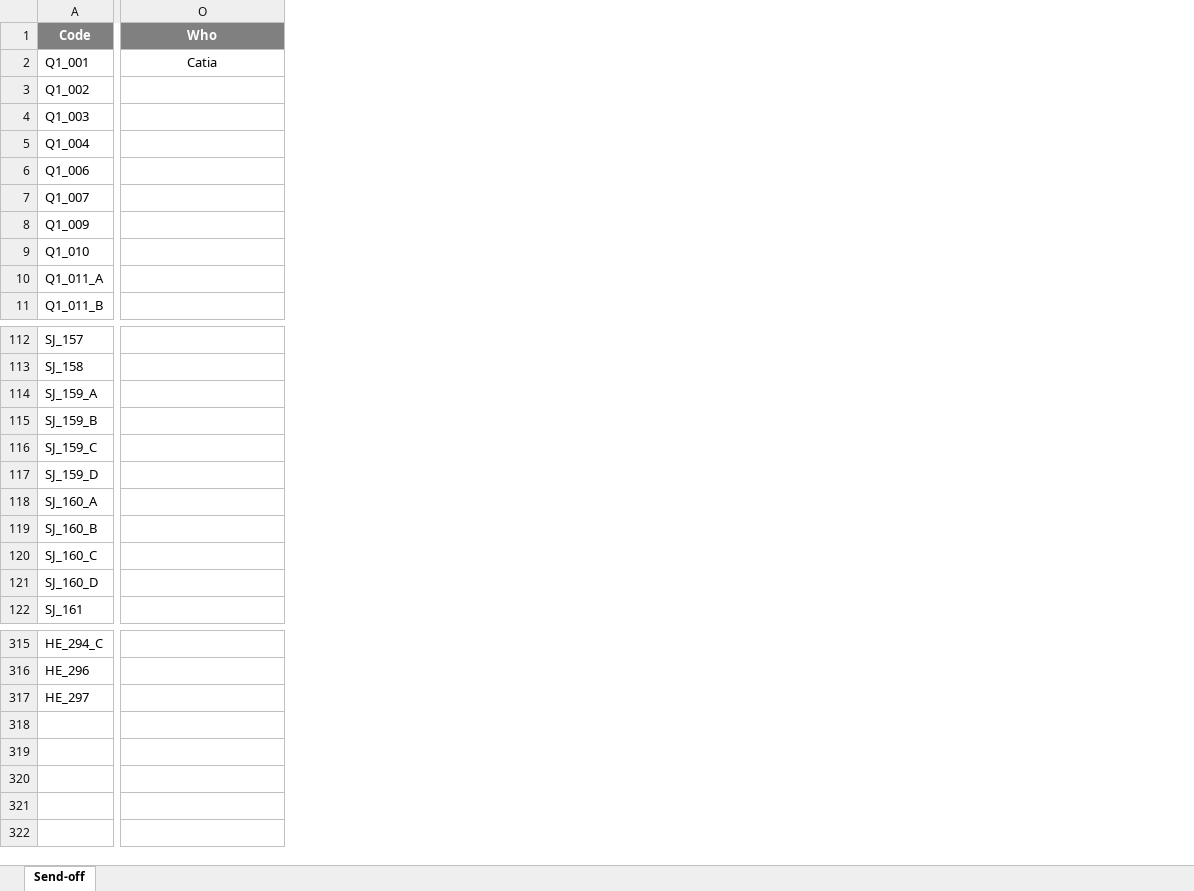
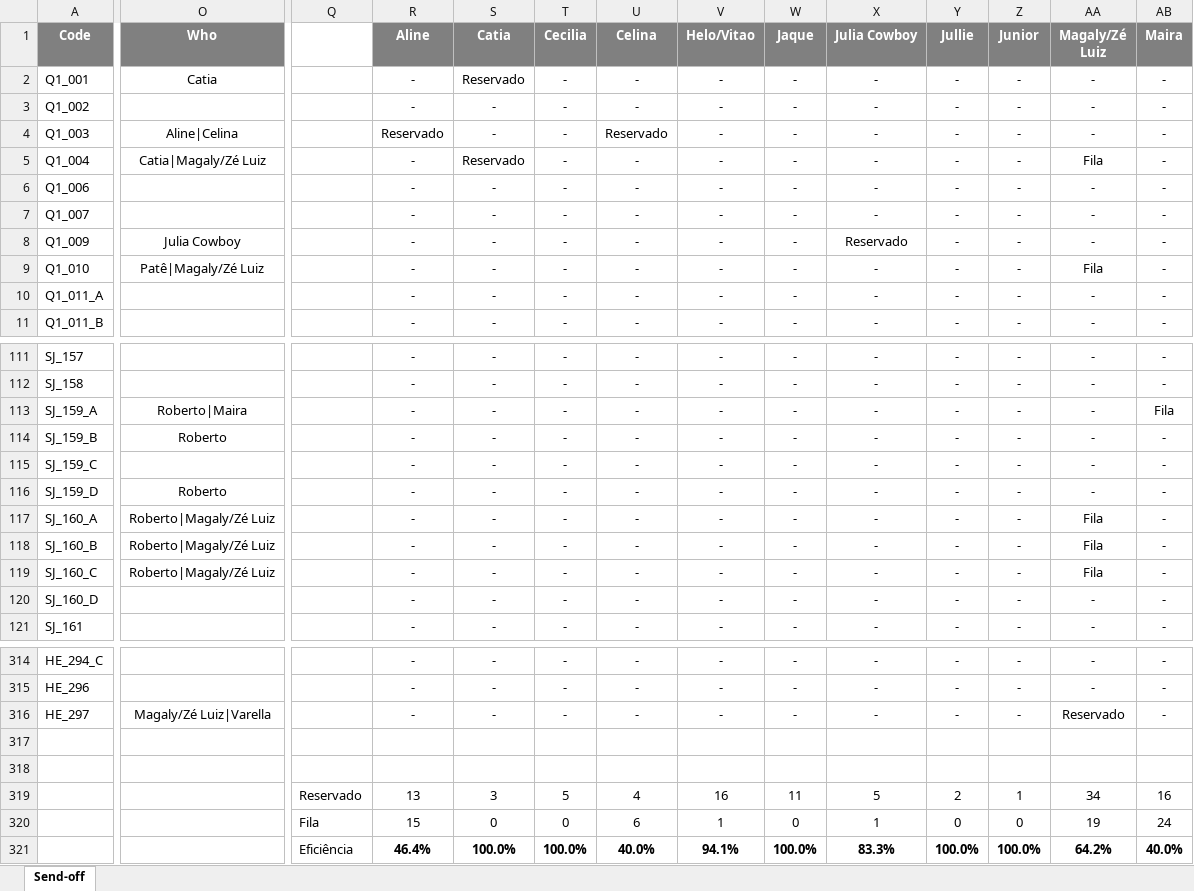
Before and after one commit to luis-gerbelli/send-off, an Excel workbook: src/Send-off.xlsx, sheet Send-off, drawn as a sheet; only a part is shown, gaps mark what is left out; values as stored, in another font and other column widths than the file's, no borders; conditional formats not drawn; addresses are those after the commit; rows hold the shown columns only; the diff covers the shown part only; the diff names each change by its address in the sheet, - before the commit and + after, or states it on an @@ line.

```diff
--- a/src/Send-off.xlsx (sheet Send-off)
+++ b/src/Send-off.xlsx (sheet Send-off)
+column Q, empty
+column R (Aline), rows 2-11: - | - | Reservado | - | - | - | - | - | - | -; rows 111-121: all -; rows 314-316: all -
+column S (Catia), rows 2-11: Reservado | - | - | Reservado | - | - | - | - | - | -; rows 111-121: all -; rows 314-316: all -
+column T (Cecilia), rows 2-11: all -; rows 111-121: all -; rows 314-316: all -
+column U (Celina), rows 2-11: - | - | Reservado | - | - | - | - | - | - | -; rows 111-121: all -; rows 314-316: all -
+column V (Helo/Vitao), rows 2-11: all -; rows 111-121: all -; rows 314-316: all -
+column W (Jaque), rows 2-11: all -; rows 111-121: all -; rows 314-316: all -
+column X (Julia Cowboy), rows 2-11: - | - | - | - | - | - | Reservado | - | - | -; rows 111-121: all -; rows 314-316: all -
+column Y (Jullie), rows 2-11: all -; rows 111-121: all -; rows 314-316: all -
+column Z (Junior), rows 2-11: all -; rows 111-121: all -; rows 314-316: all -
+column AA (Magaly/Zé Luiz), rows 2-11: - | - | - | Fila | - | - | - | Fila | - | -; rows 111-121: - | - | - | - | - | - | Fila | Fila | Fila | - | -; rows 314-316: - | - | Reservado
+column AB (Maira), rows 2-11: all -; rows 111-121: - | - | Fila | - | - | - | - | - | - | - | -; rows 314-316: all -
-O4 (Who): (empty)
+O4 (Who): Aline|Celina
-O5 (Who): (empty)
+O5 (Who): Catia|Magaly/Zé Luiz
-O8 (Who): (empty)
+O8 (Who): Julia Cowboy
-O9 (Who): (empty)
+O9 (Who): Patê|Magaly/Zé Luiz
-O113 (Who): (empty)
+O113 (Who): Roberto|Maira
-O114 (Who): (empty)
+O114 (Who): Roberto
-O116 (Who): (empty)
+O116 (Who): Roberto
-O117:O119 (Who): (empty)
+O117:O119 (Who): Roberto|Magaly/Zé Luiz
-O316 (Who): (empty)
+O316 (Who): Magaly/Zé Luiz|Varella
+row 317: (empty)
+row 318: (empty)
+row 319:  |  | Reservado | 13 | 3 | 5 | 4 | 16 | 11 | 5 | 2 | 1 | 34 | 16
+row 320:  |  | Fila | 15 | 0 | 0 | 6 | 1 | 0 | 1 | 0 | 0 | 19 | 24
+row 321:  |  | Eficiência | 46.4% | 100.0% | 100.0% | 40.0% | 94.1% | 100.0% | 83.3% | 100.0% | 100.0% | 64.2% | 40.0%
```
Also changed, not shown: 1 removed row, 7 added columns and 144 edited cells elsewhere in this sheet, 2 other files.
